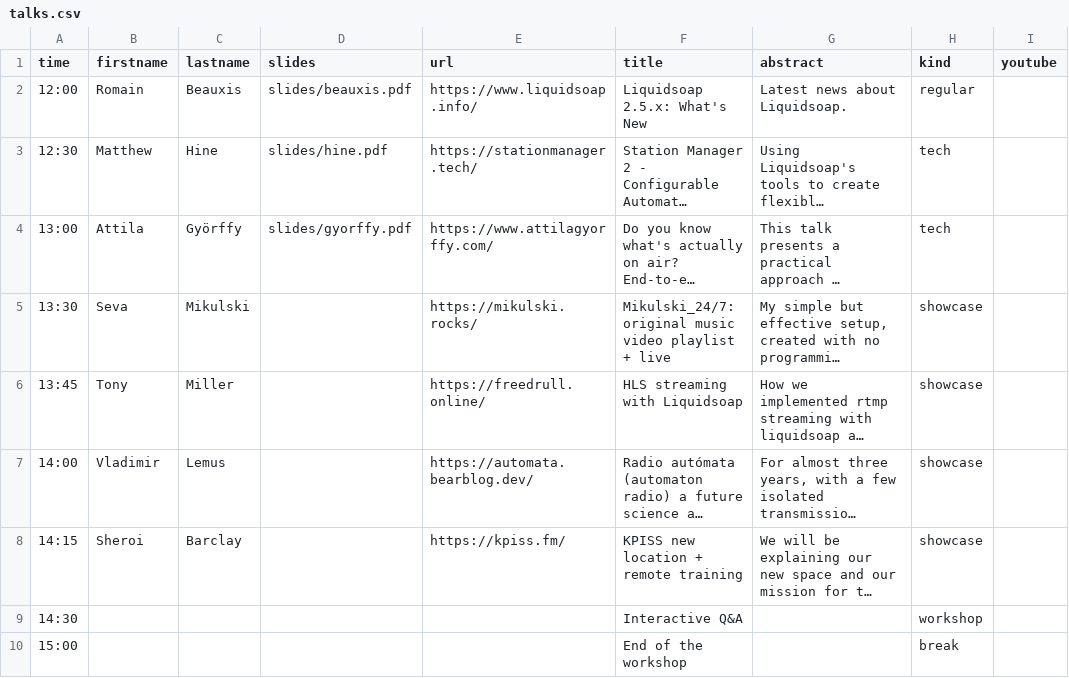
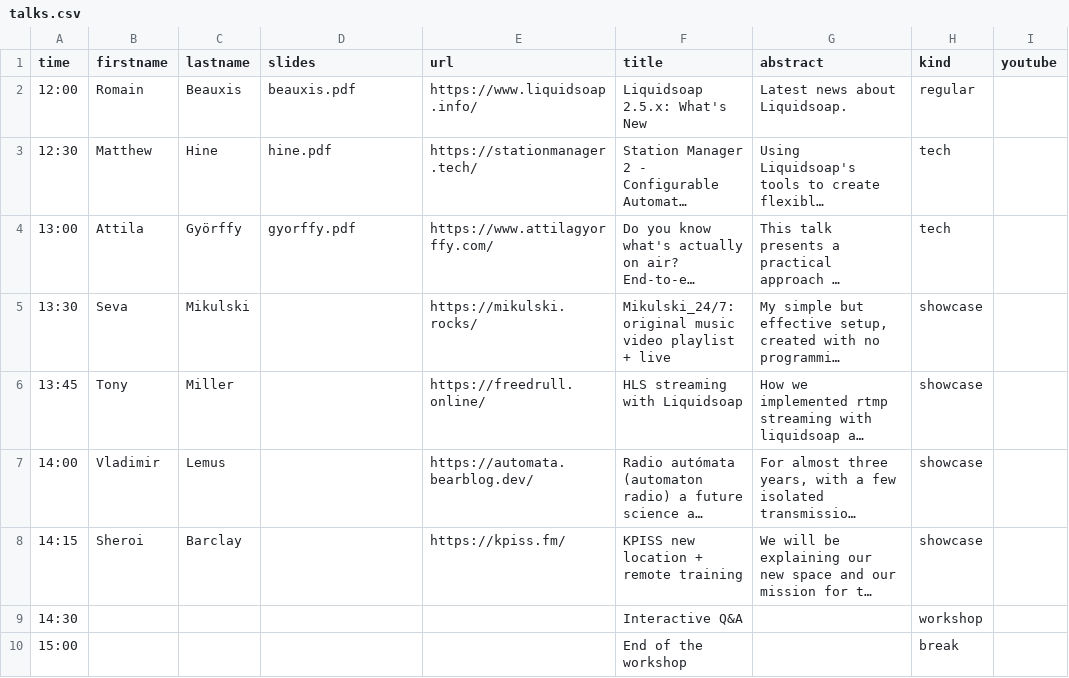
Before and after one commit to savonet/liquidshop, a CSV file: _data/ls6/talks.csv, drawn as a sheet; long unchanged cells end in …; the diff names each change by its address in the sheet, - before the commit and + after, or states it on an @@ line.

```diff
--- a/_data/ls6/talks.csv
+++ b/_data/ls6/talks.csv
-D2 (slides): slides/beauxis.pdf
+D2 (slides): beauxis.pdf
-D3 (slides): slides/hine.pdf
+D3 (slides): hine.pdf
-D4 (slides): slides/gyorffy.pdf
+D4 (slides): gyorffy.pdf
```
Also changed, not shown: 1 other file.
